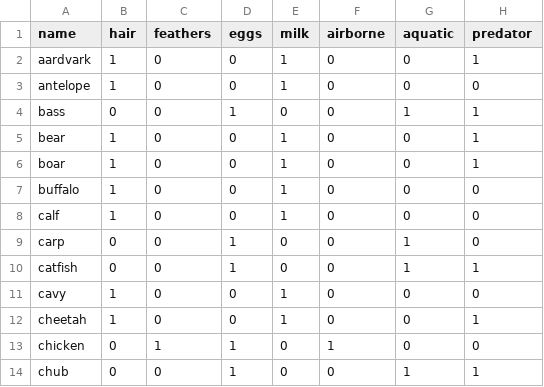
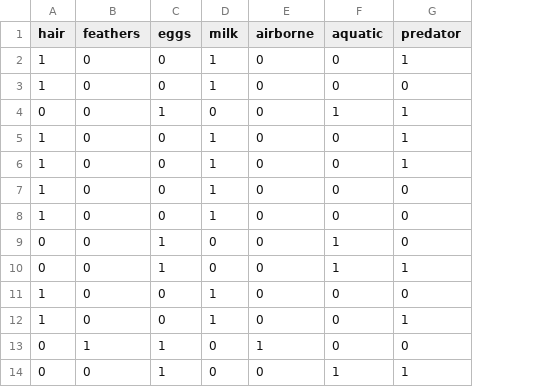
Before and after one commit to morenoh149/FlexibleDecisionTree, a CSV file: DecisionTree/zoo.csv, drawn as a sheet; only a part is shown; the diff names each change by its address in the sheet, - before the commit and + after, or states it on an @@ line.

Commit message:
fixed zoo data, starting tie breaking

```diff
--- a/DecisionTree/zoo.csv
+++ b/DecisionTree/zoo.csv
-column A (name), rows 2-14: aardvark | antelope | bass | bear | boar | buffalo | calf | carp | catfish | cavy | cheetah | chicken | chub
```
Also changed, not shown: 1 other file.
